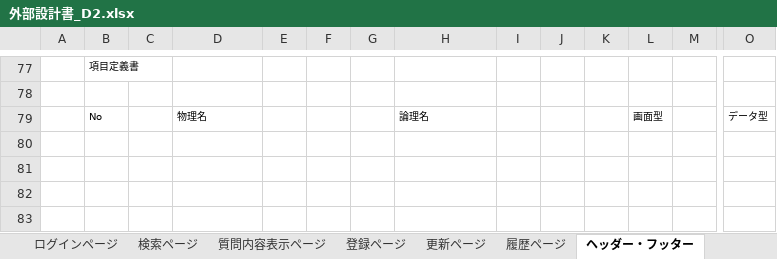
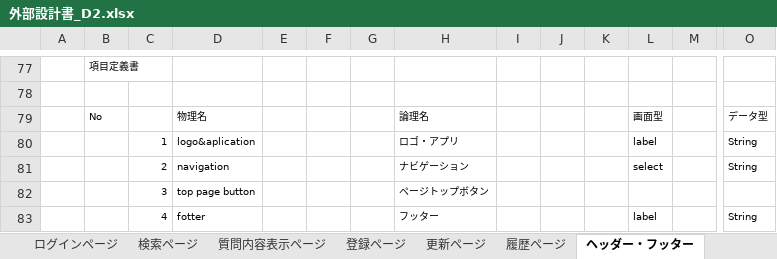
Before and after one commit to DOJO-2021/D-2, an Excel workbook: documents/外部設計/外部設計書_D2.xlsx, sheet ヘッダー・フッター, drawn as a sheet; only a part is shown, gaps mark what is left out; values as stored, in another font and other column widths than the file's, no borders; charts and pictures not drawn; rows hold the shown columns only; the diff names each change by its address in the sheet, - before the commit and + after, or states it on an @@ line.

Commit message:
pp

```diff
--- a/documents/外部設計/外部設計書_D2.xlsx (sheet ヘッダー・フッター)
+++ b/documents/外部設計/外部設計書_D2.xlsx (sheet ヘッダー・フッター)
+row 80:  |  | 1 | logo&aplication |  |  |  | ロゴ・アプリ |  |  |  | label |  | String
+row 81:  |  | 2 | navigation |  |  |  | ナビゲーション |  |  |  | select |  | String
+row 82:  |  | 3 | top page button |  |  |  | ページトップボタン
+row 83:  |  | 4 | fotter |  |  |  | フッター |  |  |  | label |  | String
```
